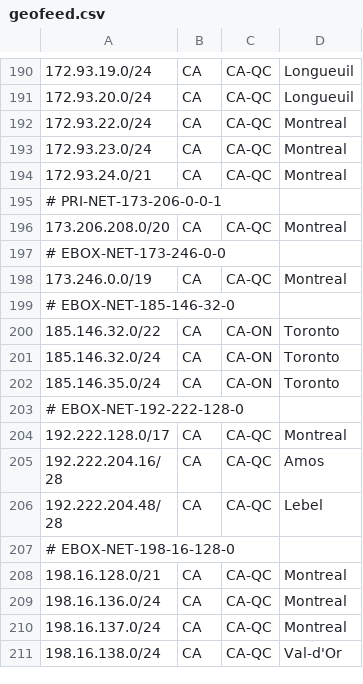
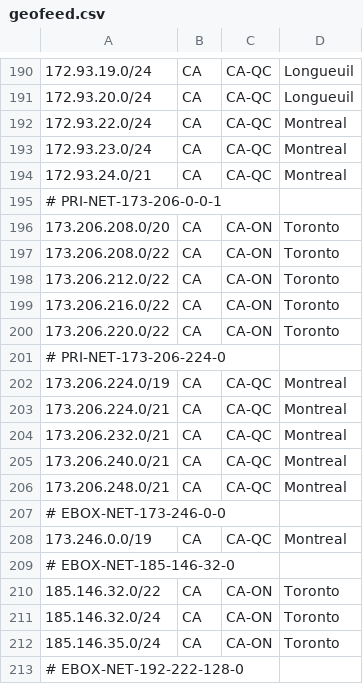
Before and after one commit to ebox-as1403/ebox-as1403.github.io, a CSV file: geofeed.csv, drawn as a sheet; only a part is shown, gaps mark what is left out; the shorter side is filled out with more unchanged rows.

Commit message:
Update geofeed.csv

```diff
--- a/geofeed.csv
+++ b/geofeed.csv
@@ -195,3 +195,13 @@
 # PRI-NET-173-206-0-0-1
-173.206.208.0/20,CA,CA-QC,Montreal,
+173.206.208.0/20,CA,CA-ON,Toronto,
+173.206.208.0/22,CA,CA-ON,Toronto,
+173.206.212.0/22,CA,CA-ON,Toronto,
+173.206.216.0/22,CA,CA-ON,Toronto,
+173.206.220.0/22,CA,CA-ON,Toronto,
+# PRI-NET-173-206-224-0
+173.206.224.0/19,CA,CA-QC,Montreal,
+173.206.224.0/21,CA,CA-QC,Montreal,
+173.206.232.0/21,CA,CA-QC,Montreal,
+173.206.240.0/21,CA,CA-QC,Montreal,
+173.206.248.0/21,CA,CA-QC,Montreal,
 # EBOX-NET-173-246-0-0
```
